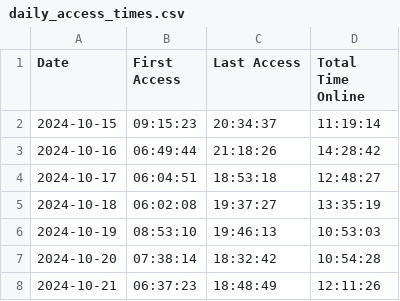
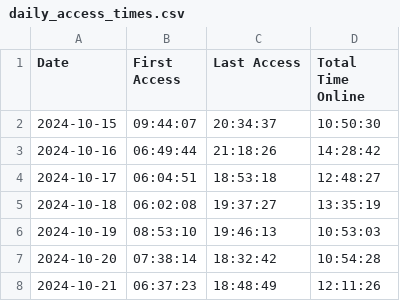
Before and after one commit to joereddington/export-history, a CSV file: daily_access_times.csv, drawn as a sheet; only a part is shown.

```diff
--- a/daily_access_times.csv
+++ b/daily_access_times.csv
@@ -1,3 +1,3 @@
 Date,First Access,Last Access,Total Time Online
-2024-10-15,09:15:23,20:34:37,11:19:14
+2024-10-15,09:44:07,20:34:37,10:50:30
 2024-10-16,06:49:44,21:18:26,14:28:42
```
Also changed, not shown: 1 other file.
